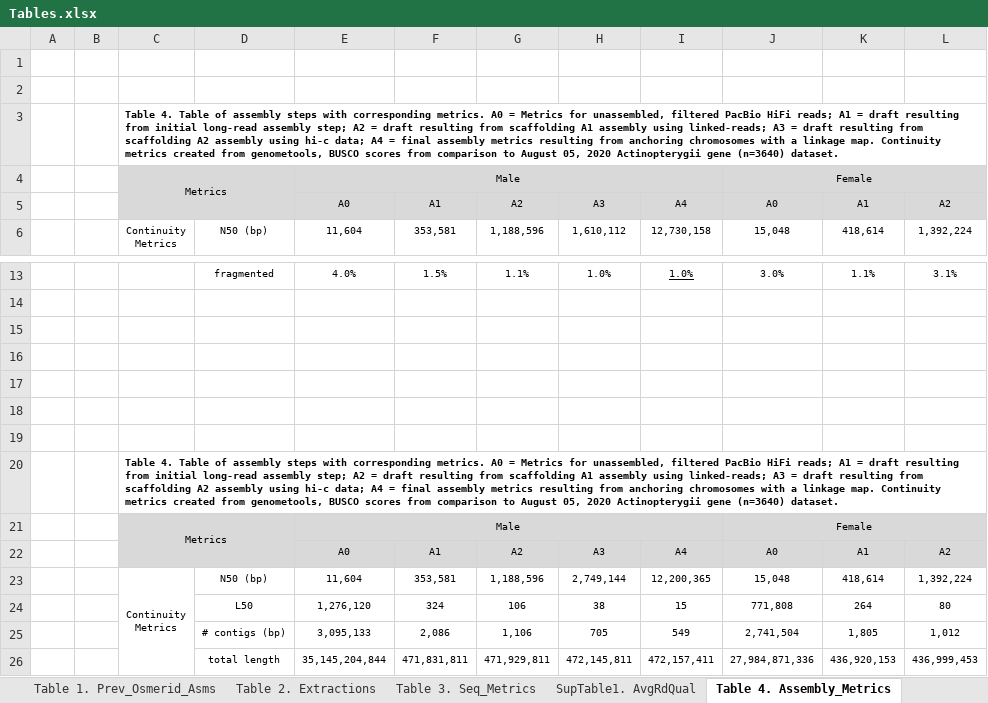
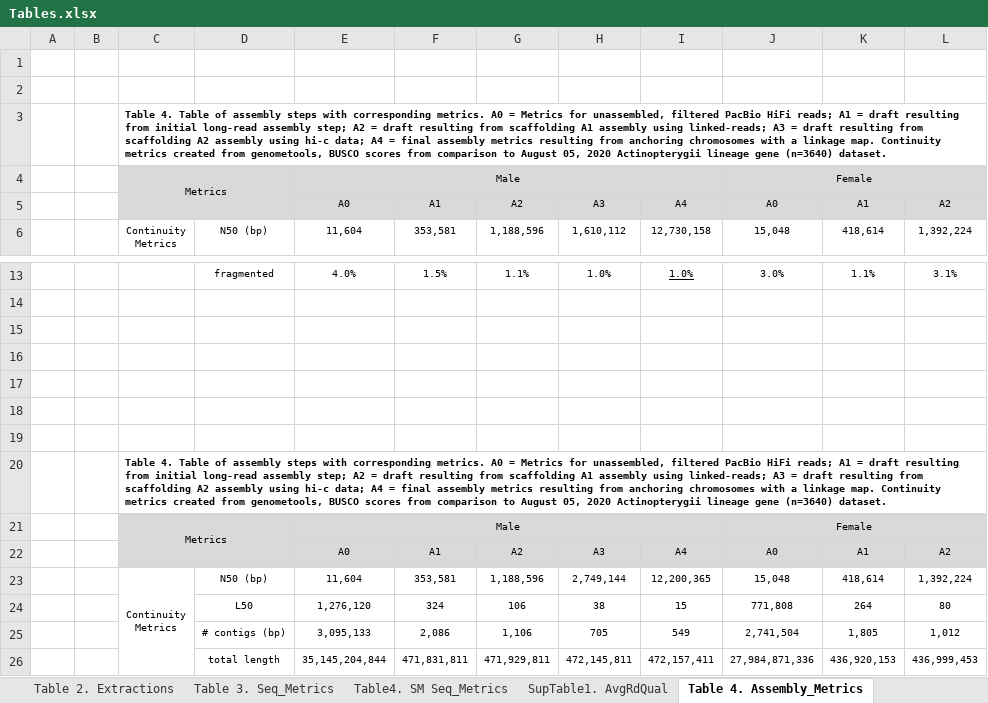
Before and after one commit to shannonekj/dissertation, an Excel workbook: tables_and_figures/Tables.xlsx, sheet Table 4. Assembly_Metrics, drawn as a sheet; only a part is shown, gaps mark what is left out; values as stored, in another font and other column widths than the file's, no borders; the diff names each change by its address in the sheet, - before the commit and + after, or states it on an @@ line.

```diff
--- a/tables_and_figures/Tables.xlsx (sheet Table 4. Assembly_Metrics)
+++ b/tables_and_figures/Tables.xlsx (sheet Table 4. Assembly_Metrics)
+sheet tab: Table4. SM Seq_Metrics
-C3: …2020 Actinopterygii gene (n=3640)…
+C3: …2020 Actinopterygii lineage gene (n=3640)…
-C20: …2020 Actinopterygii gene (n=3640)…
+C20: …2020 Actinopterygii lineage gene (n=3640)…
```
Also changed, not shown: sheet Table 3. Seq_Metrics, 2 other files.
